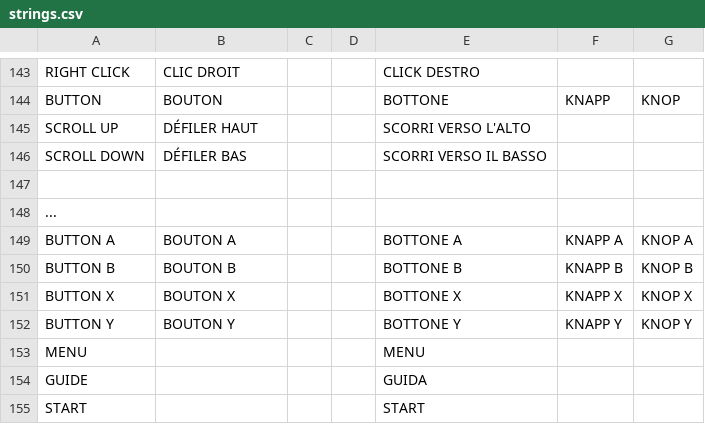
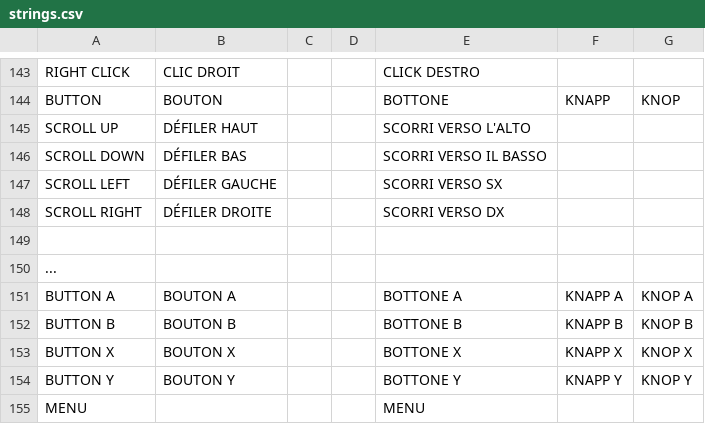
Before and after one commit to jorio/Nanosaur2, a CSV file: Data/System/strings.csv, drawn as a sheet; only a part is shown, gaps mark what is left out; the shorter side is filled out with more unchanged rows.

```diff
--- a/Data/System/strings.csv
+++ b/Data/System/strings.csv
@@ -166,2 +166,4 @@ SCROLL UP,DÉFILER HAUT,,,SCORRI VERSO L'ALTO,,
 SCROLL DOWN,DÉFILER BAS,,,SCORRI VERSO IL BASSO,,
+SCROLL LEFT,DÉFILER GAUCHE,,,SCORRI VERSO SX,,
+SCROLL RIGHT,DÉFILER DROITE,,,SCORRI VERSO DX,,
 ,,,,,,
```
Also changed, not shown: 4 other files.
